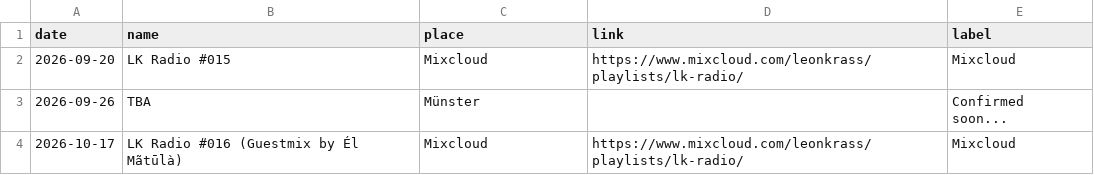
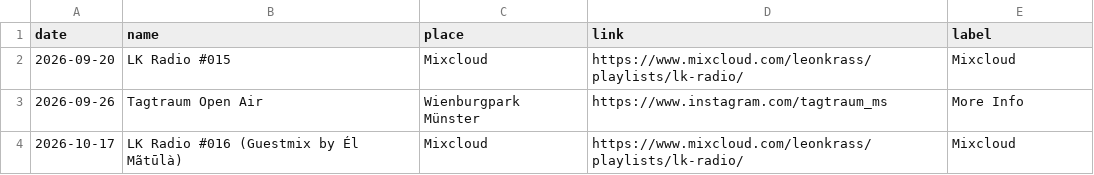
Before and after one commit to lakrass/leonkrass.de, a CSV file: dates.csv, drawn as a sheet.

Commit message:
added info

```diff
--- a/dates.csv
+++ b/dates.csv
@@ -2,3 +2,3 @@ date,name,place,link,label
 2026-09-20,"LK Radio #015","Mixcloud",https://www.mixcloud.com/leonkrass/playlists/lk-radio/,Mixcloud
-2026-09-26,"TBA","Münster",,"Confirmed soon..."
+2026-09-26,"Tagtraum Open Air","Wienburgpark Münster",https://www.instagram.com/tagtraum_ms,"More Info"
 2026-10-17,"LK Radio #016 (Guestmix by Él Mãtūlà)","Mixcloud",https://www.mixcloud.com/leonkrass/playlists/lk-radio/,Mixcloud
```
